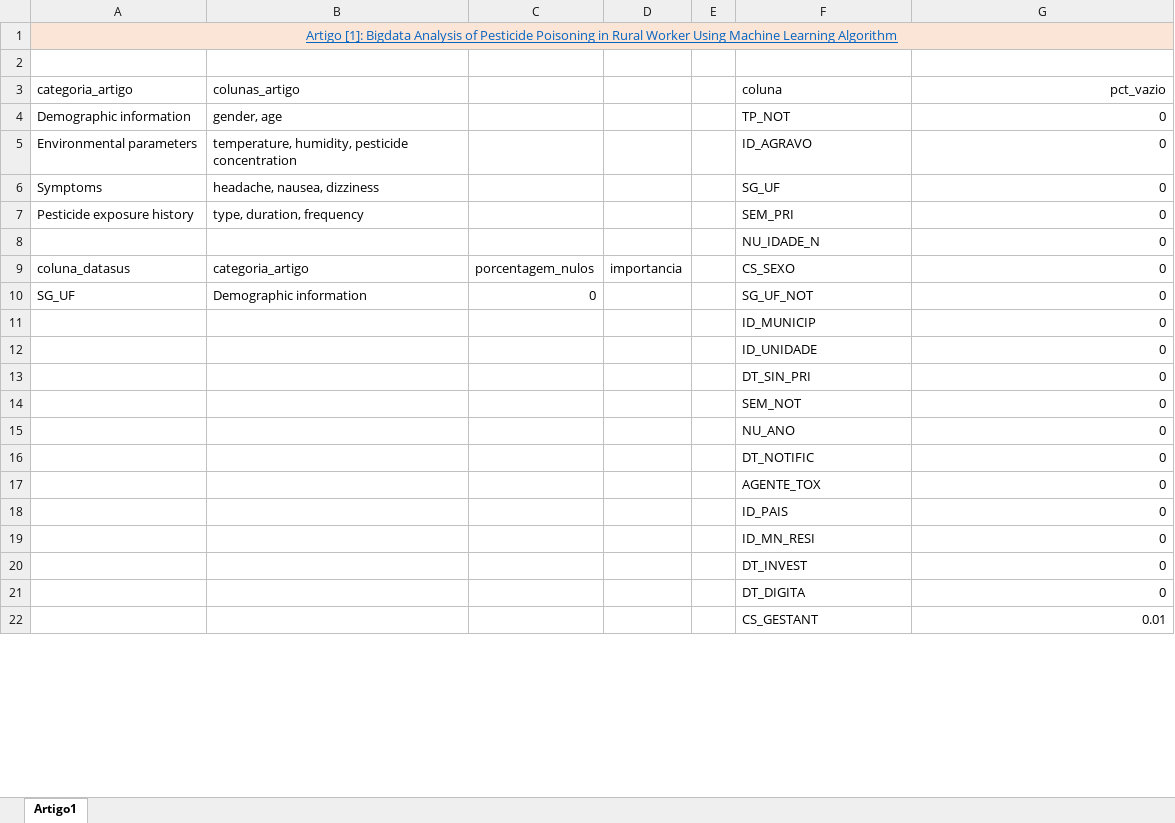
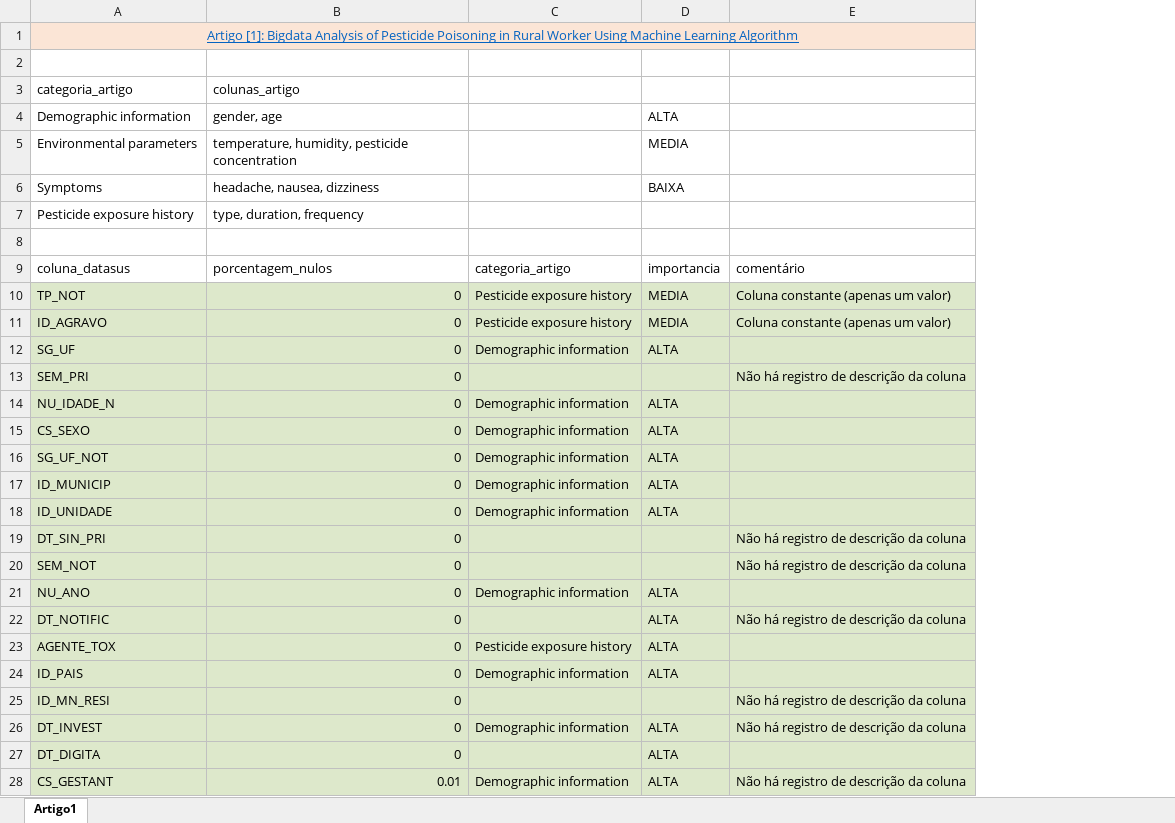
Before and after one commit to toassa/predicao-hospitalizacoes-agrotoxico, an Excel workbook: 2.compreensao/2.4.analise_descritiva/relatorios/descritiva/selecao_colunas.xlsx, sheet Artigo1, drawn as a sheet; only a part is shown; values as stored, in another font and other column widths than the file's, no borders; table styles not drawn; removed rows and columns are numbered as before the commit, all else as after; the diff covers the shown part only; the diff names each change by its address in the sheet, - before the commit and + after, or states it on an @@ line.

Commit message:
ajustes analises colunas

```diff
--- a/2.compreensao/2.4.analise_descritiva/relatorios/descritiva/selecao_colunas.xlsx (sheet Artigo1)
+++ b/2.compreensao/2.4.analise_descritiva/relatorios/descritiva/selecao_colunas.xlsx (sheet Artigo1)
-column A, row 1: Artigo [1]: Bigdata Analysis of Pesticide Poisoning in Rural Worker Using Machine Learning Algorithm; rows 4-10: Demographic information | Environmental parameters | Symptoms | Pesticide exposure history |  | coluna_datasus | SG_UF
-column B, rows 4-10: gender, age | temperature, humidity, pesticide concentration | headache, nausea, dizziness | type, duration, frequency |  | categoria_artigo | Demographic information
-column C, rows 9-10: porcentagem_nulos | 0
-column D, row 9: importancia
-column E, empty
+column C, rows 10-28: Pesticide exposure history | Pesticide exposure history | Demographic information |  | Demographic information | Demographic information | Demographic information | Demographic information | Demographic information |  |  | Demographic information |  | Pesticide exposure history | Demographic information |  | Demographic information |  | Demographic information
+column D, rows 10-28: MEDIA | MEDIA | ALTA |  | ALTA | ALTA | ALTA | ALTA | ALTA |  |  | ALTA | ALTA | ALTA | ALTA |  | ALTA | ALTA | ALTA
+column E, rows 10-28: Coluna constante (apenas um valor) | Coluna constante (apenas um valor) |  | Não há registro de descrição da coluna |  |  |  |  |  | Não há registro de descrição da coluna | Não há registro de descrição da coluna |  | Não há registro de descrição da coluna |  |  | Não há registro de descrição da coluna | Não há registro de descrição da coluna |  | Não há registro de descrição da coluna
+row 1: Artigo [1]: Bigdata Analysis of Pesticide Poisoning in Rural Worker Using Machine Learning Algorithm
-A2:B2 fill: #FBE5D6
+A2:B2 fill: none
+row 3: categoria_artigo | colunas_artigo
+row 4: Demographic information | gender, age |  | ALTA
+row 5: Environmental parameters | temperature, humidity, pesticide concentration |  | MEDIA
+row 6: Symptoms | headache, nausea, dizziness |  | BAIXA
+row 7: Pesticide exposure history | type, duration, frequency
-row 3: categoria_artigo | colunas_artigo |  |  |  | coluna | pct_vazio
+row 9: coluna_datasus | porcentagem_nulos | categoria_artigo | importancia | comentário
-A10:B28 fill: none
+A10:B28 fill: #DDE8CB
```
Also changed, not shown: cell formats elsewhere in this sheet, 2 other files.
